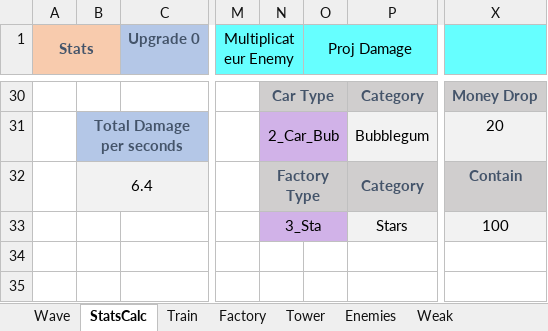
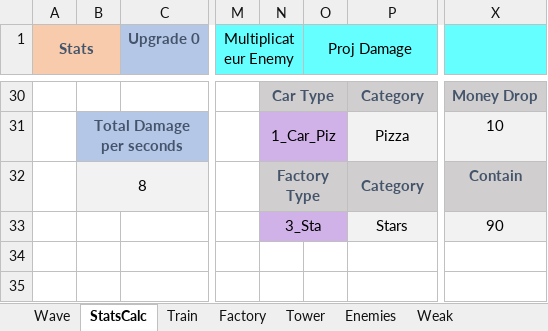
Before and after one commit to AFrenchDude/STD_Workshop, an Excel workbook: Documents/GameDesign/System_Design.xlsx, sheet StatsCalc, drawn as a sheet; only a part is shown, gaps mark what is left out; values as stored, in another font and other column widths than the file's, no borders; conditional formats not drawn; the diff covers the shown part only; the diff names each change by its address in the sheet, - before the commit and + after, or states it on an @@ line.

```diff
--- a/Documents/GameDesign/System_Design.xlsx (sheet StatsCalc)
+++ b/Documents/GameDesign/System_Design.xlsx (sheet StatsCalc)
-N31: 2_Car_Bub
+N31: 1_Car_Piz
-P31: Bubblegum
+P31: Pizza
-X31: 20
+X31: 10
-B32: 6.4
+B32: 8
-X33: 100
+X33: 90
```
Also changed, not shown: 3 added rows, 3 removed rows and 56 edited cells elsewhere in this sheet, sheet Level_01, 55 other files.
